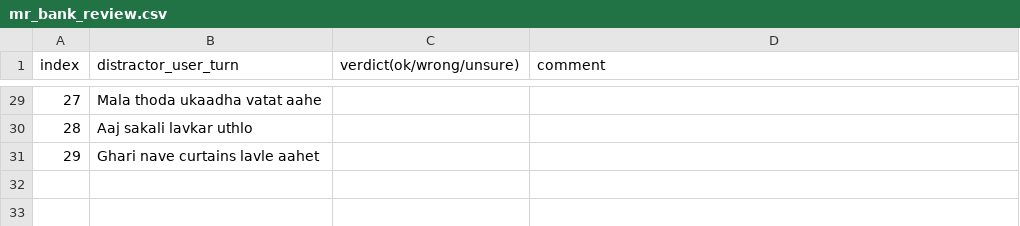
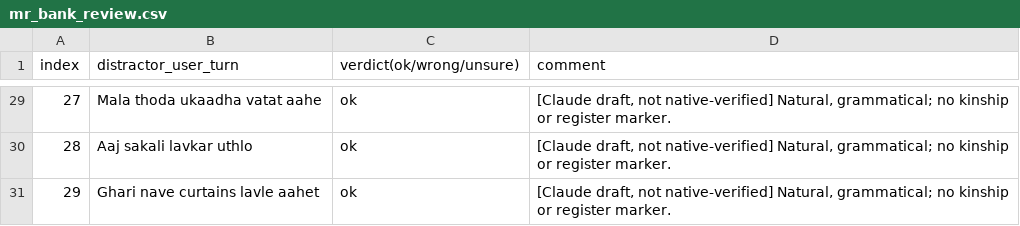
Before and after one commit to DevParmar-hub/DK-mem, a CSV file: paper/review/mr_bank_review.csv, drawn as a sheet; only a part is shown, gaps mark what is left out; the diff covers the shown part only.

```diff
--- a/paper/review/mr_bank_review.csv
+++ b/paper/review/mr_bank_review.csv
@@ -29,3 +29,3 @@
-27,Mala thoda ukaadha vatat aahe,,
-28,Aaj sakali lavkar uthlo,,
-29,Ghari nave curtains lavle aahet,,
+27,Mala thoda ukaadha vatat aahe,ok,"[Claude draft, not native-verified] Natural, grammatical; no kinship or register marker."
+28,Aaj sakali lavkar uthlo,ok,"[Claude draft, not native-verified] Natural, grammatical; no kinship or register marker."
+29,Ghari nave curtains lavle aahet,ok,"[Claude draft, not native-verified] Natural, grammatical; no kinship or register marker."
```
Also changed, not shown: 54 edited cells elsewhere in this file, paper/review/mr_lexicon_review.csv, paper/review/mr_pairs_review.csv, 4 other files.
